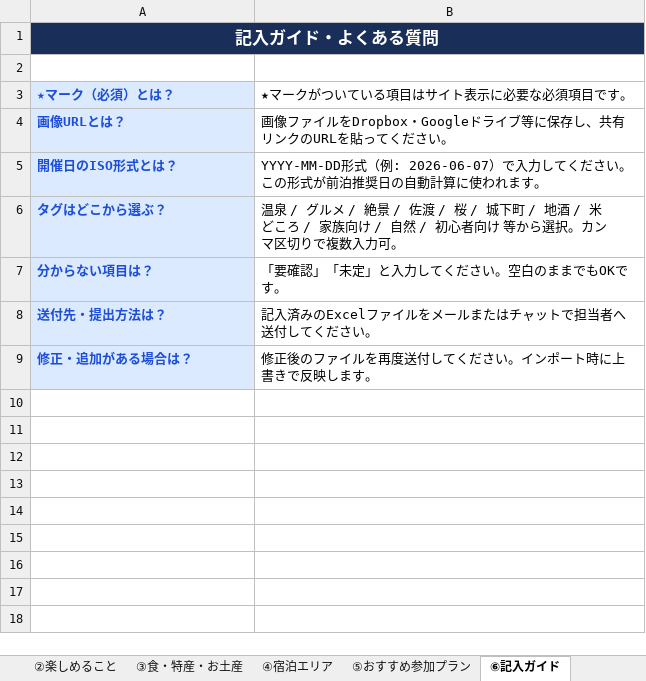
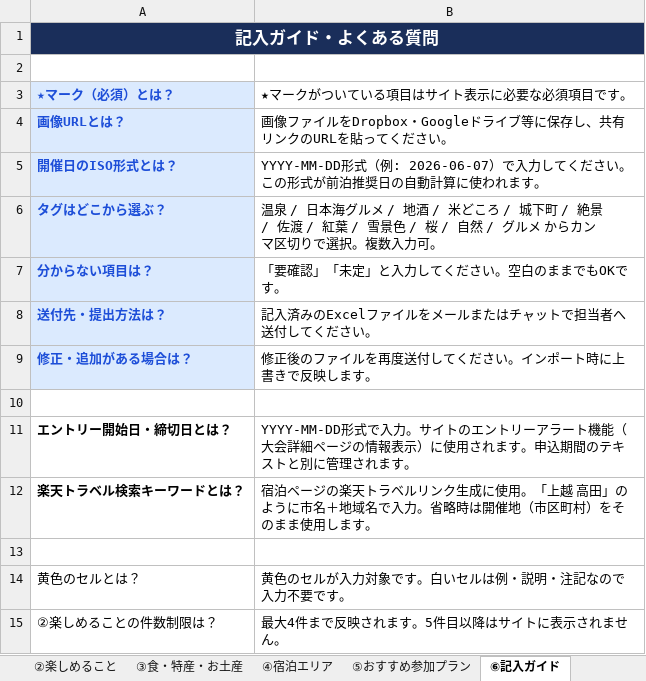
Before and after one commit to hidero851/niigata-marathon-travel, an Excel workbook: 大会情報入力テンプレート.xlsx, sheet ⑥記入ガイド, drawn as a sheet; values as stored, in another font and other column widths than the file's, no borders; the diff names each change by its address in the sheet, - before the commit and + after, or states it on an @@ line.

```diff
--- a/大会情報入力テンプレート.xlsx (sheet ⑥記入ガイド)
+++ b/大会情報入力テンプレート.xlsx (sheet ⑥記入ガイド)
-B6 (★マークがついている項目はサイト表示に必要な必須項目です。): 温泉 / グルメ / 絶景 / 佐渡 / 桜 / 城下町 / 地酒 / 米どころ / 家族向け / 自然 / 初心者向け 等から選択。カンマ区切りで複数入力…
+B6 (★マークがついている項目はサイト表示に必要な必須項目です。): 温泉 / 日本海グルメ / 地酒 / 米どころ / 城下町 / 絶景 / 佐渡 / 紅葉 / 雪景色 / 桜 / 自然 / グルメ からカンマ区切りで選択。複数入力…
+row 10: (empty)
+row 11: エントリー開始日・締切日とは？ | YYYY-MM-DD形式で入力。サイトのエントリーアラート機能（大会詳細ページの情報表示）に使用されます。申込期間のテキストと別に管理されます。
+row 12: 楽天トラベル検索キーワードとは？ | 宿泊ページの楽天トラベルリンク生成に使用。「上越 高田」のように市名＋地域名で入力。省略時は開催地（市区町村）をそのまま使用します。
+row 13: (empty)
+row 14: 黄色のセルとは？ | 黄色のセルが入力対象です。白いセルは例・説明・注記なので入力不要です。
+row 15: ②楽しめることの件数制限は？ | 最大4件まで反映されます。5件目以降はサイトに表示されません。
```
Also changed, not shown: sheet ①大会基本情報, sheet ③食・特産・お土産, sheet ④宿泊エリア, sheet ②楽しめること, 2 other files.
